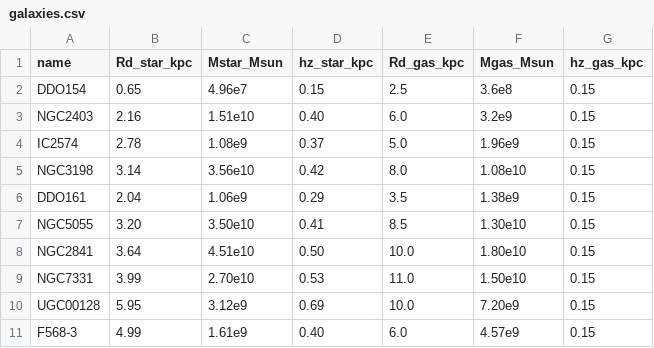
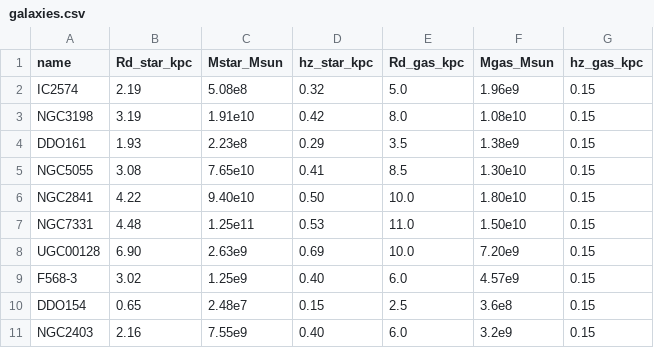
Before and after one commit to VitorFigueiredoResearch/Baryon-Convolved-Effective-Potential, a CSV file: data/galaxies.csv, drawn as a sheet.

Commit message:
Update galaxy data in galaxies.csv

```diff
--- a/data/galaxies.csv
+++ b/data/galaxies.csv
@@ -1,11 +1,11 @@
 name,Rd_star_kpc,Mstar_Msun,hz_star_kpc,Rd_gas_kpc,Mgas_Msun,hz_gas_kpc
-DDO154,0.65,4.96e7,0.15,2.5,3.6e8,0.15
-NGC2403,2.16,1.51e10,0.40,6.0,3.2e9,0.15
-IC2574,2.78,1.08e9,0.37,5.0,1.96e9,0.15
-NGC3198,3.14,3.56e10,0.42,8.0,1.08e10,0.15
-DDO161,2.04,1.06e9,0.29,3.5,1.38e9,0.15
-NGC5055,3.20,3.50e10,0.41,8.5,1.30e10,0.15
-NGC2841,3.64,4.51e10,0.50,10.0,1.80e10,0.15
-NGC7331,3.99,2.70e10,0.53,11.0,1.50e10,0.15
-UGC00128,5.95,3.12e9,0.69,10.0,7.20e9,0.15
-F568-3,4.99,1.61e9,0.40,6.0,4.57e9,0.15
+IC2574,2.19,5.08e8,0.32,5.0,1.96e9,0.15
+NGC3198,3.19,1.91e10,0.42,8.0,1.08e10,0.15
+DDO161,1.93,2.23e8,0.29,3.5,1.38e9,0.15
+NGC5055,3.08,7.65e10,0.41,8.5,1.30e10,0.15
+NGC2841,4.22,9.40e10,0.50,10.0,1.80e10,0.15
+NGC7331,4.48,1.25e11,0.53,11.0,1.50e10,0.15
+UGC00128,6.90,2.63e9,0.69,10.0,7.20e9,0.15
+F568-3,3.02,1.25e9,0.40,6.0,4.57e9,0.15
+DDO154,0.65,2.48e7,0.15,2.5,3.6e8,0.15
+NGC2403,2.16,7.55e9,0.40,6.0,3.2e9,0.15
```
